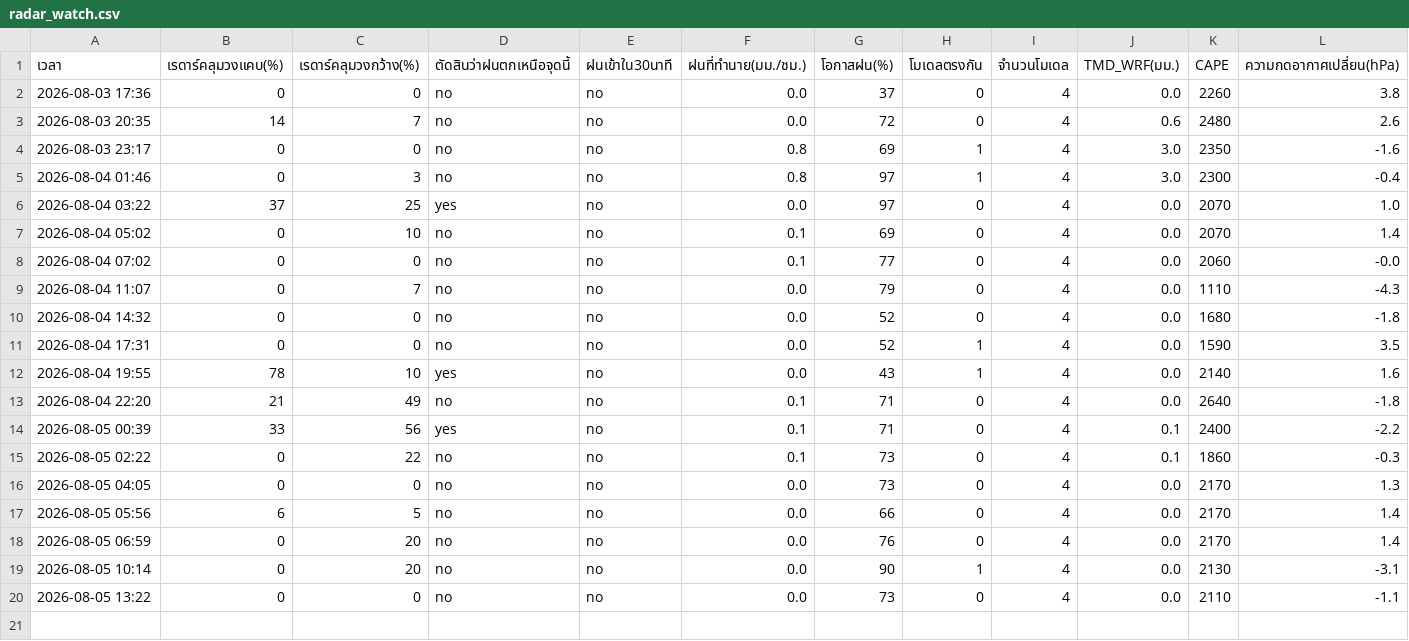
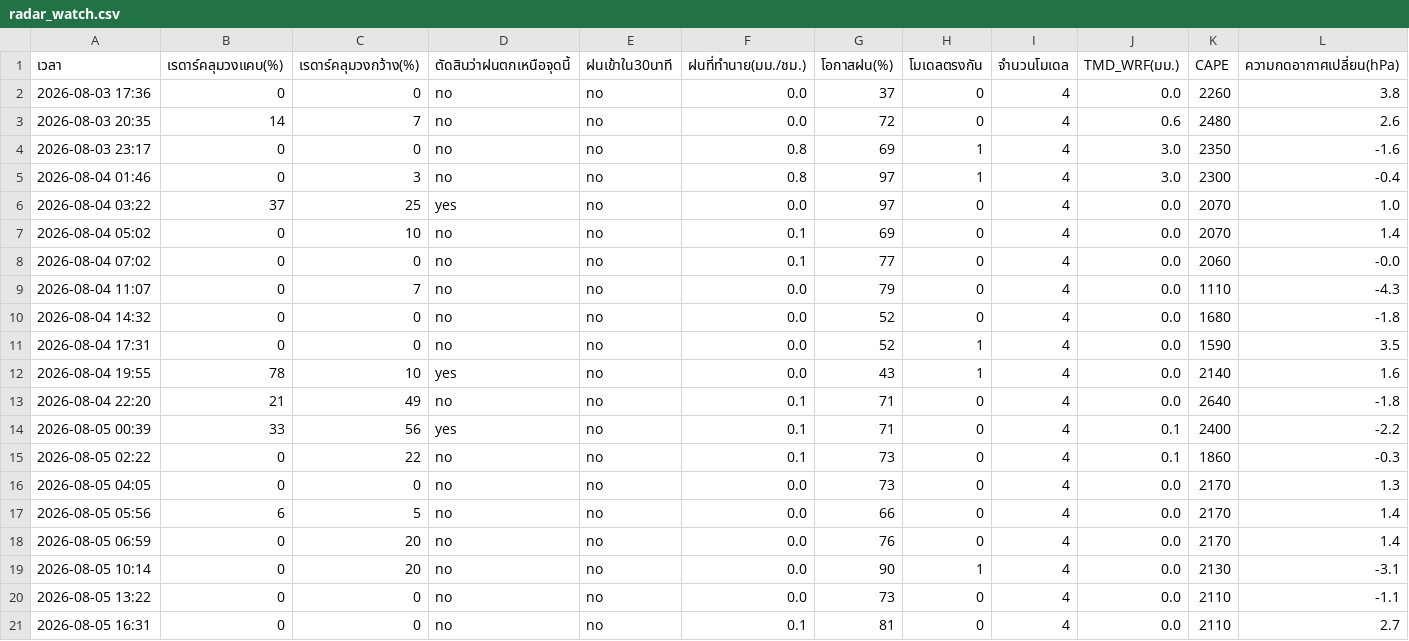
Before and after one commit to supramitj-sys/rain-alert, a CSV file: radar_watch.csv, drawn as a sheet; only a part is shown; rows hold the shown columns only; the diff names each change by its address in the sheet, - before the commit and + after, or states it on an @@ line.

```diff
--- a/radar_watch.csv
+++ b/radar_watch.csv
+row 21: 2026-08-05 16:31 | 0 | 0 | no | no | 0.1 | 81 | 0 | 4 | 0.0 | 2110 | 2.7
```
